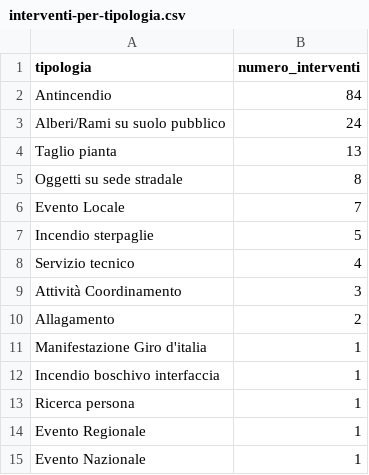
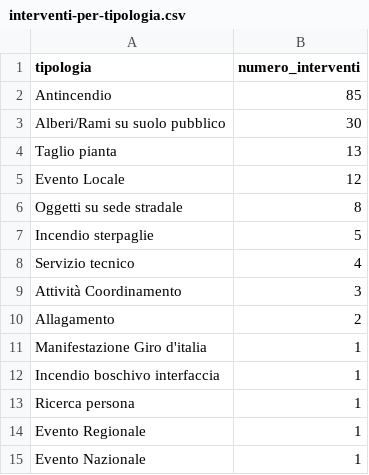
Before and after one commit to SviluppoItaliaDigitale/sito-pc-genzano, a CSV file: static/open-data/interventi-per-tipologia.csv, drawn as a sheet.

```diff
--- a/static/open-data/interventi-per-tipologia.csv
+++ b/static/open-data/interventi-per-tipologia.csv
@@ -1,7 +1,7 @@
 tipologia,numero_interventi
-Antincendio,84
-Alberi/Rami su suolo pubblico,24
+Antincendio,85
+Alberi/Rami su suolo pubblico,30
 Taglio pianta,13
+Evento Locale,12
 Oggetti su sede stradale,8
-Evento Locale,7
 Incendio sterpaglie,5
```
Also changed, not shown: static/open-data/automezzi-impiegati.csv, static/open-data/statistiche-interventi.csv, 8 other files.
